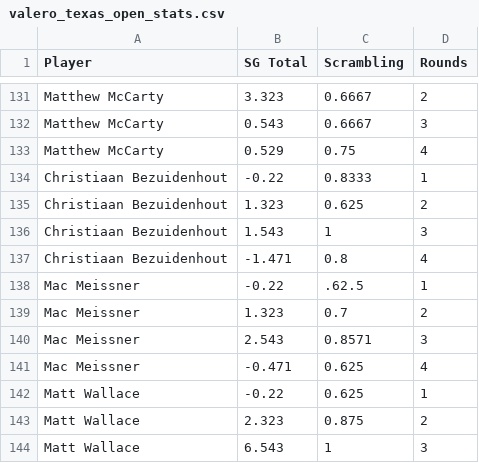
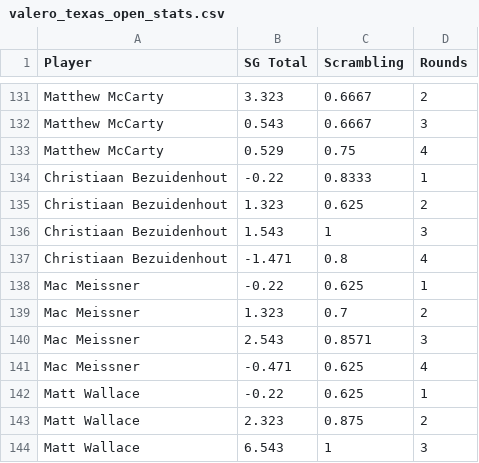
Before and after one commit to amoore3234/sports-data-api, a CSV file: pga_data/valero_texas_open_stats.csv, drawn as a sheet; only a part is shown, gaps mark what is left out.

```diff
--- a/pga_data/valero_texas_open_stats.csv
+++ b/pga_data/valero_texas_open_stats.csv
@@ -137,3 +137,3 @@ Christiaan Bezuidenhout,1.543,1,3
 Christiaan Bezuidenhout,-1.471,0.8,4
-Mac Meissner,-0.22,.62.5,1
+Mac Meissner,-0.22,0.625,1
 Mac Meissner,1.323,0.7,2
```
Also changed, not shown: pga_data/texas_childrens_houston_open_stats.csv, 1 other file.
